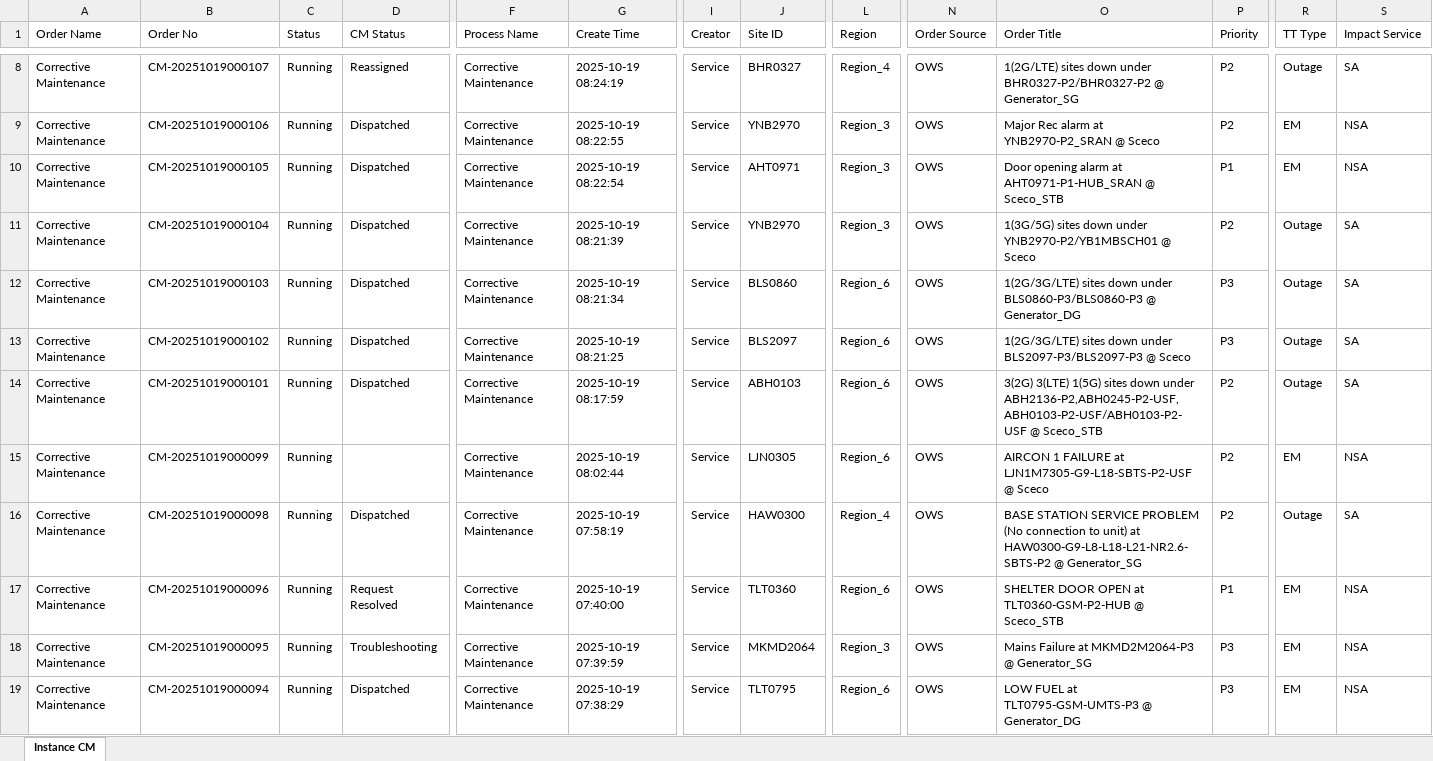
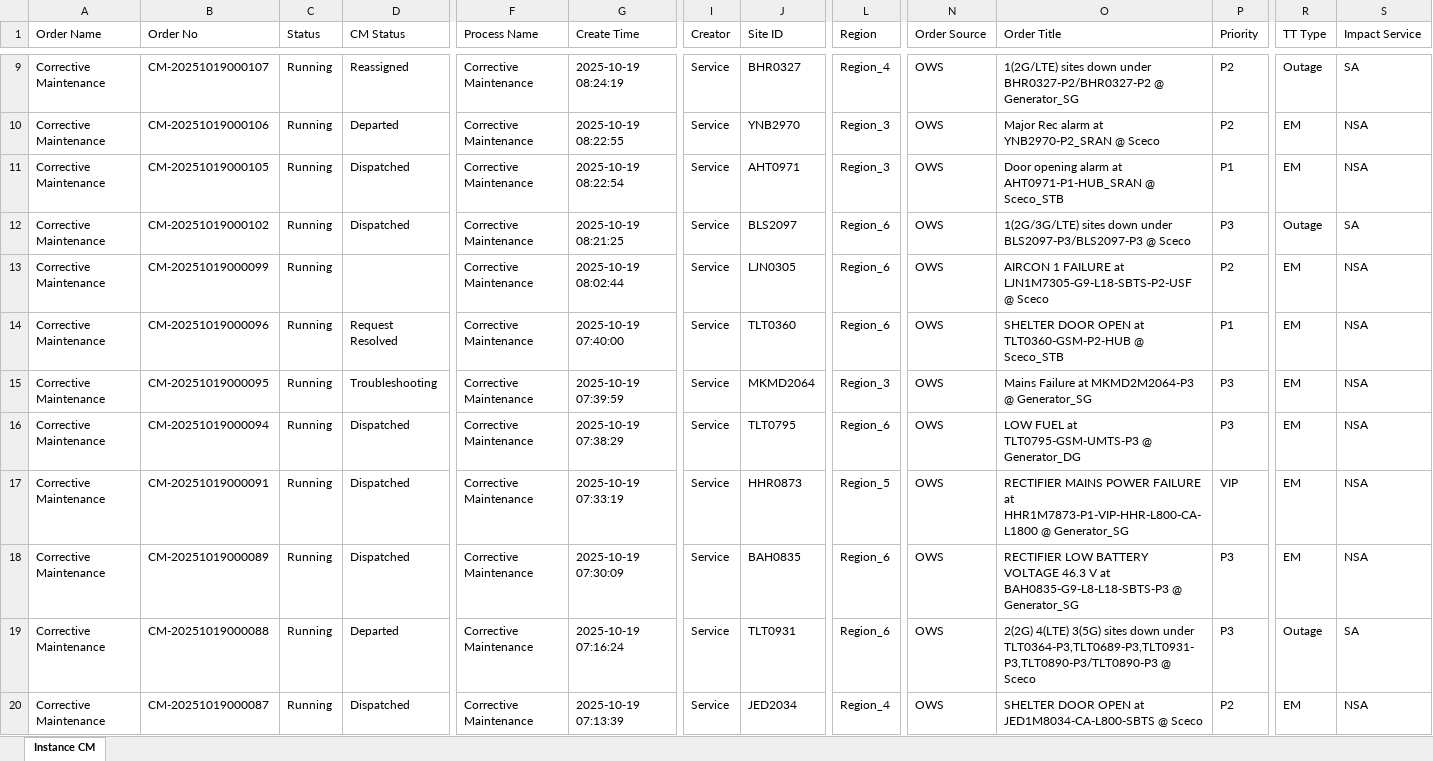
Before and after one commit to decosaro/shabakkat, an Excel workbook: TMS_PCMs.xlsx, sheet Instance CM, drawn as a sheet; only a part is shown, gaps mark what is left out; the shorter side is filled out with more unchanged rows; values as stored, in another font and other column widths than the file's, no borders; removed rows and columns are numbered as before the commit, all else as after; rows hold the shown columns only; the diff covers the shown part only; the diff names each change by its address in the sheet, - before the commit and + after, or states it on an @@ line.

Commit message:
Updated TMS_PCMs.xlsx from OneDrive via Power Automate

```diff
--- a/TMS_PCMs.xlsx (sheet Instance CM)
+++ b/TMS_PCMs.xlsx (sheet Instance CM)
-D10 (CM Status): Dispatched
+D10 (CM Status): Departed
-row 11: Corrective Maintenance | CM-20251019000104 | Running | Dispatched | Corrective Maintenance | 2025-10-19 08:21:39 | Service | YNB2970 | Region_3 | OWS | 1(3G/5G) sites down under YNB2970-P2/YB1MBSCH01 @ Sceco | P2 | Outage | SA
-row 12: Corrective Maintenance | CM-20251019000103 | Running | Dispatched | Corrective Maintenance | 2025-10-19 08:21:34 | Service | BLS0860 | Region_6 | OWS | 1(2G/3G/LTE) sites down under BLS0860-P3/BLS0860-P3 @ Generator_DG | P3 | Outage | SA
-row 14: Corrective Maintenance | CM-20251019000101 | Running | Dispatched | Corrective Maintenance | 2025-10-19 08:17:59 | Service | ABH0103 | Region_6 | OWS | 3(2G) 3(LTE) 1(5G) sites down under ABH2136-P2,ABH0245-P2-USF,ABH0103-P2-USF/ABH0103-P2-USF @ Sceco_STB | P2 | Outage | SA
-row 16: Corrective Maintenance | CM-20251019000098 | Running | Dispatched | Corrective Maintenance | 2025-10-19 07:58:19 | Service | HAW0300 | Region_4 | OWS | BASE STATION SERVICE PROBLEM (No connection to unit) at HAW0300-G9-L8-L18-L21-NR2.6-SBTS-P2 @ Generator_SG | P2 | Outage | SA
```
Also changed, not shown: 3 added rows and 2 removed rows elsewhere in this sheet.
